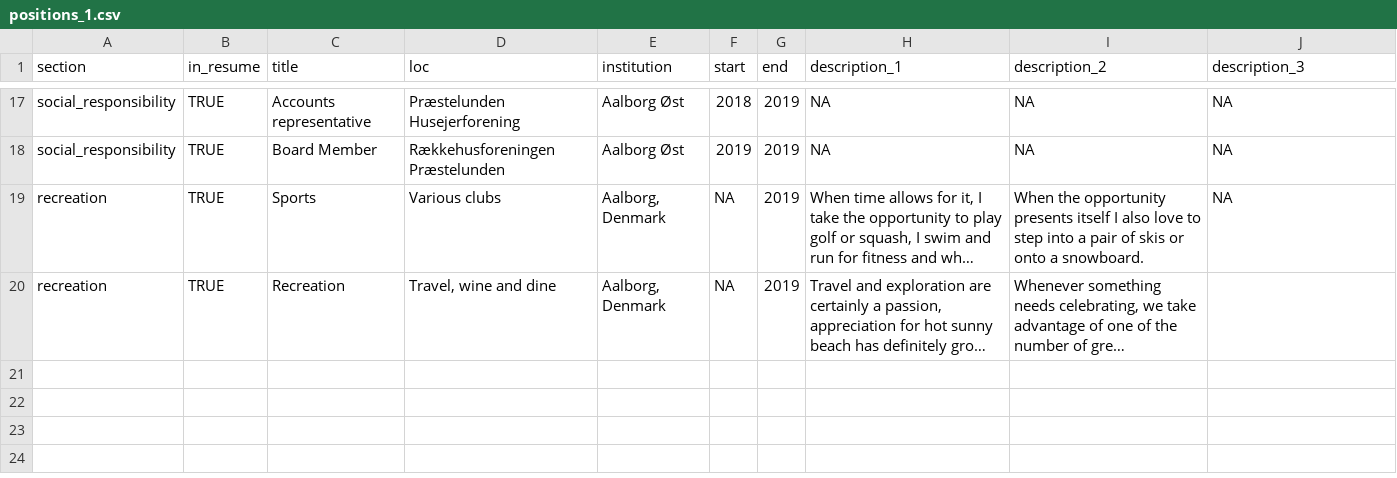
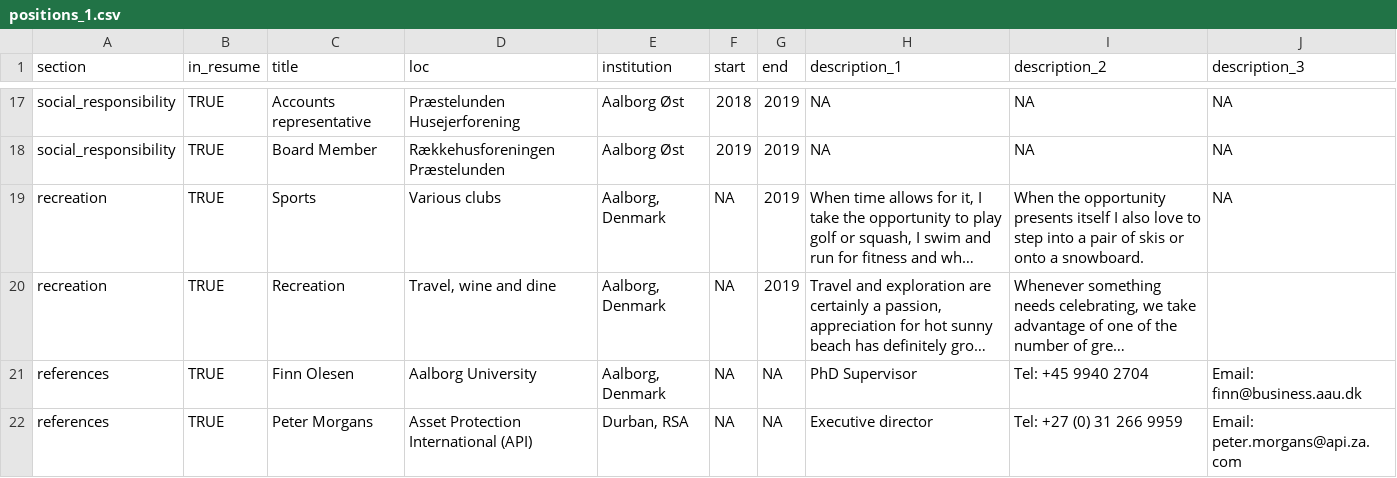
Before and after one commit to robabsmith/cv, a CSV file: positions_1.csv, drawn as a sheet; only a part is shown, gaps mark what is left out; long unchanged cells end in …; the diff names each change by its address in the sheet, - before the commit and + after, or states it on an @@ line.

```diff
--- a/positions_1.csv
+++ b/positions_1.csv
+row 21: references | TRUE | Finn Olesen | Aalborg University | Aalborg, Denmark | NA | NA | PhD Supervisor | Tel: +45 9940 2704 | Email: finn@business.aau.dk
+row 22: references | TRUE | Peter Morgans | Asset Protection International (API) | Durban, RSA | NA | NA | Executive director | Tel: +27 (0) 31 266 9959 | Email: peter.morgans@api.za.com
```
Also changed, not shown: position_data.csv, 4 other files.
